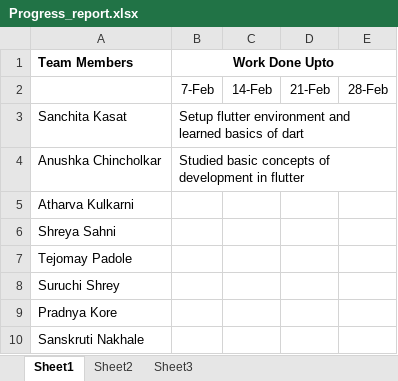
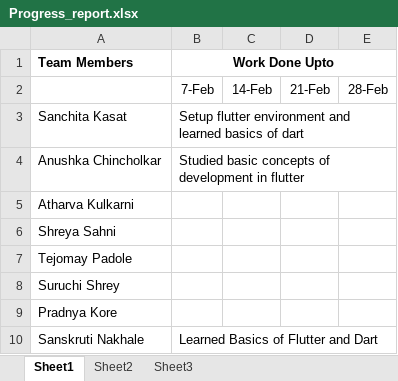
Before and after one commit to Sanchita0500/Racket-Shuttle_Tracker, an Excel workbook: Progress_report.xlsx, sheet Sheet1, drawn as a sheet; values as stored, in another font and other column widths than the file's, no borders; the diff names each change by its address in the sheet, - before the commit and + after, or states it on an @@ line.

Commit message:
Update Progress_report.xlsx
Learned Basics of Flutter and Dart

```diff
--- a/Progress_report.xlsx (sheet Sheet1)
+++ b/Progress_report.xlsx (sheet Sheet1)
-B10 (Work Done Upto): (empty)
+B10 (Work Done Upto): Learned Basics of Flutter and Dart
```
